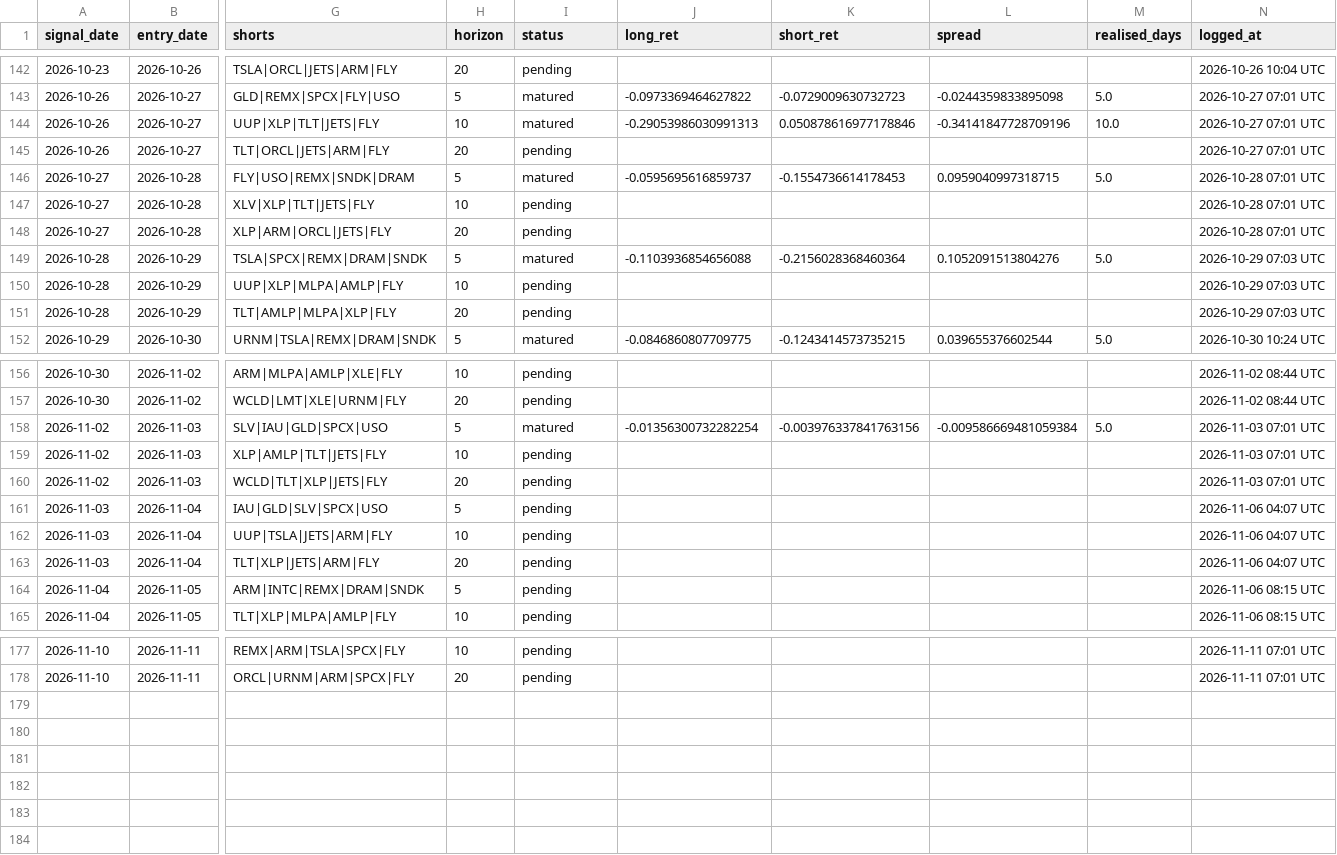
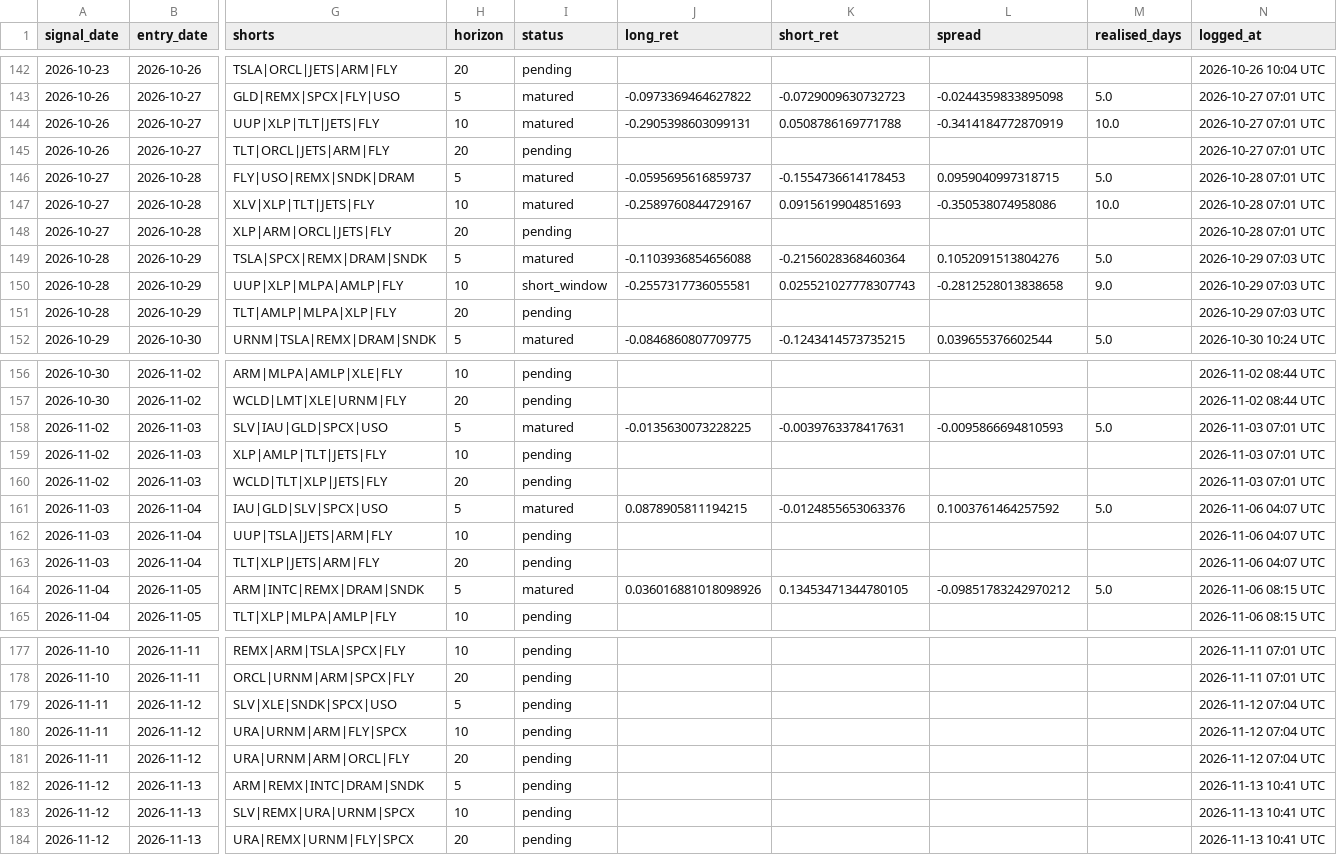
Before and after one commit to Wei-TingHsu/regime-aware-signal, a CSV file: processed/forward_ledger.csv, drawn as a sheet; only a part is shown, gaps mark what is left out; rows hold the shown columns only; the diff covers the shown part only; the diff names each change by its address in the sheet, - before the commit and + after, or states it on an @@ line.

```diff
--- a/processed/forward_ledger.csv
+++ b/processed/forward_ledger.csv
-J144 (long_ret): -0.29053986030991313
+J144 (long_ret): -0.2905398603099131
-K144 (short_ret): 0.050878616977178846
+K144 (short_ret): 0.0508786169771788
-L144 (spread): -0.34141847728709196
+L144 (spread): -0.3414184772870919
-I147 (status): pending
+I147 (status): matured
-J147 (long_ret): (empty)
+J147 (long_ret): -0.2589760844729167
-K147 (short_ret): (empty)
+K147 (short_ret): 0.0915619904851693
-L147 (spread): (empty)
+L147 (spread): -0.350538074958086
-M147 (realised_days): (empty)
+M147 (realised_days): 10.0
-I150 (status): pending
+I150 (status): short_window
-J150 (long_ret): (empty)
+J150 (long_ret): -0.2557317736055581
-K150 (short_ret): (empty)
+K150 (short_ret): 0.025521027778307743
-L150 (spread): (empty)
+L150 (spread): -0.2812528013838658
-M150 (realised_days): (empty)
+M150 (realised_days): 9.0
-J158 (long_ret): -0.01356300732282254
+J158 (long_ret): -0.0135630073228225
-K158 (short_ret): -0.003976337841763156
+K158 (short_ret): -0.0039763378417631
-L158 (spread): -0.009586669481059384
+L158 (spread): -0.0095866694810593
-I161 (status): pending
+I161 (status): matured
-J161 (long_ret): (empty)
+J161 (long_ret): 0.0878905811194215
-K161 (short_ret): (empty)
+K161 (short_ret): -0.0124855653063376
-L161 (spread): (empty)
+L161 (spread): 0.1003761464257592
-M161 (realised_days): (empty)
+M161 (realised_days): 5.0
-I164 (status): pending
+I164 (status): matured
-J164 (long_ret): (empty)
+J164 (long_ret): 0.036016881018098926
-K164 (short_ret): (empty)
+K164 (short_ret): 0.13453471344780105
-L164 (spread): (empty)
+L164 (spread): -0.09851783242970212
-M164 (realised_days): (empty)
+M164 (realised_days): 5.0
+row 179: 2026-11-11 | 2026-11-12 | SLV|XLE|SNDK|SPCX|USO | 5 | pending |  |  |  |  | 2026-11-12 07:04 UTC
+row 180: 2026-11-11 | 2026-11-12 | URA|URNM|ARM|FLY|SPCX | 10 | pending |  |  |  |  | 2026-11-12 07:04 UTC
+row 181: 2026-11-11 | 2026-11-12 | URA|URNM|ARM|ORCL|FLY | 20 | pending |  |  |  |  | 2026-11-12 07:04 UTC
+row 182: 2026-11-12 | 2026-11-13 | ARM|REMX|INTC|DRAM|SNDK | 5 | pending |  |  |  |  | 2026-11-13 10:41 UTC
+row 183: 2026-11-12 | 2026-11-13 | SLV|REMX|URA|URNM|SPCX | 10 | pending |  |  |  |  | 2026-11-13 10:41 UTC
+row 184: 2026-11-12 | 2026-11-13 | URA|REMX|URNM|FLY|SPCX | 20 | pending |  |  |  |  | 2026-11-13 10:41 UTC
```
Also changed, not shown: 12 edited cells elsewhere in this file, processed/event_time_ledger.csv, processed/read_political_other.csv, 16 other files.
